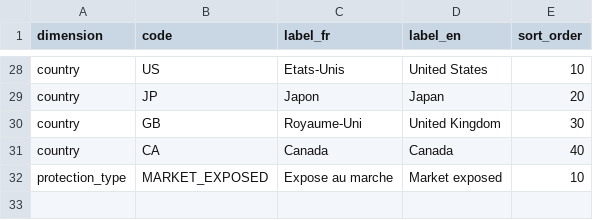
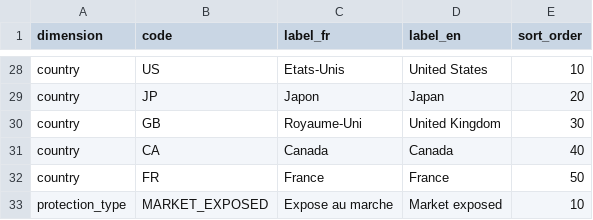
Before and after one commit to toseg1/folios, a CSV file: config/example/dimensions.csv, drawn as a sheet; only a part is shown, gaps mark what is left out; the diff names each change by its address in the sheet, - before the commit and + after, or states it on an @@ line.

```diff
--- a/config/example/dimensions.csv
+++ b/config/example/dimensions.csv
+row 32: country | FR | France | France | 50
```
Also changed, not shown: 3 other files.
